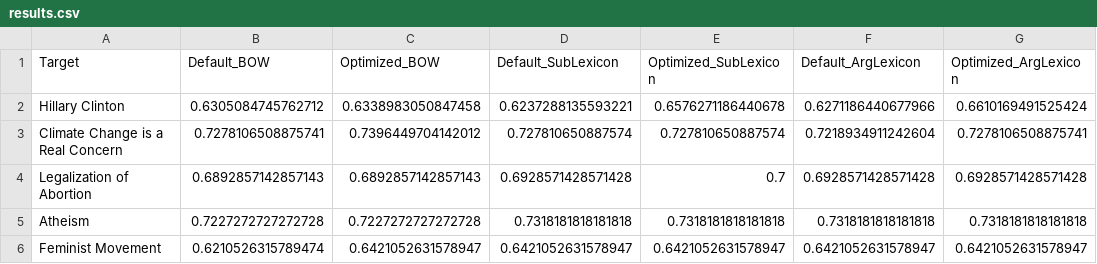
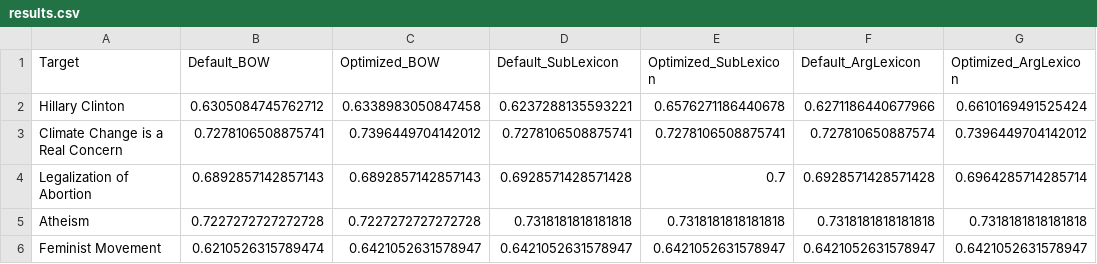
Before and after one commit to lilykaw/L545-B659-Final-Project, a CSV file: results.csv, drawn as a sheet; only a part is shown; the diff names each change by its address in the sheet, - before the commit and + after, or states it on an @@ line.

Commit message:
optimized b2

```diff
--- a/results.csv
+++ b/results.csv
-D3 (Default_SubLexicon): 0.727810650887574
+D3 (Default_SubLexicon): 0.7278106508875741
-E3 (Optimized_SubLexicon): 0.727810650887574
+E3 (Optimized_SubLexicon): 0.7278106508875741
-F3 (Default_ArgLexicon): 0.7218934911242604
+F3 (Default_ArgLexicon): 0.727810650887574
-G3 (Optimized_ArgLexicon): 0.7278106508875741
+G3 (Optimized_ArgLexicon): 0.7396449704142012
-G4 (Optimized_ArgLexicon): 0.6928571428571428
+G4 (Optimized_ArgLexicon): 0.6964285714285714
```
Also changed, not shown: 3 other files.
